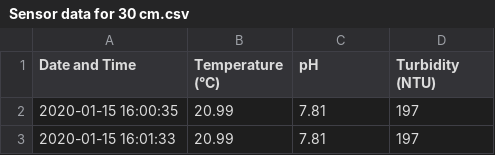
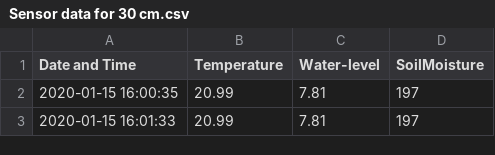
Before and after one commit to Atik1000/agriculture, a CSV file: Sensor data for 30 cm.csv, drawn as a sheet; only a part is shown.

Commit message:
changes data

```diff
--- a/Sensor data for 30 cm.csv
+++ b/Sensor data for 30 cm.csv
@@ -1,2 +1,2 @@
-Date and Time,Temperature (°C) ,pH,Turbidity (NTU)
+Date and Time,Temperature ,Water-level,SoilMoisture
 2020-01-15 16:00:35,20.99,7.81,197
```
